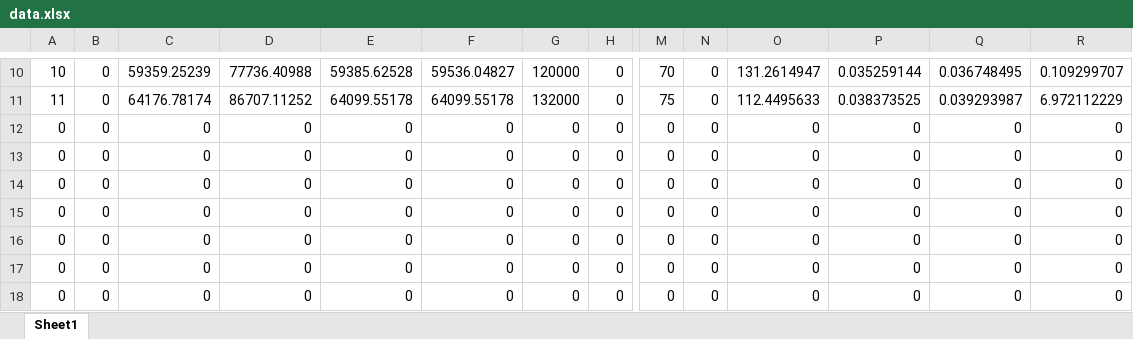
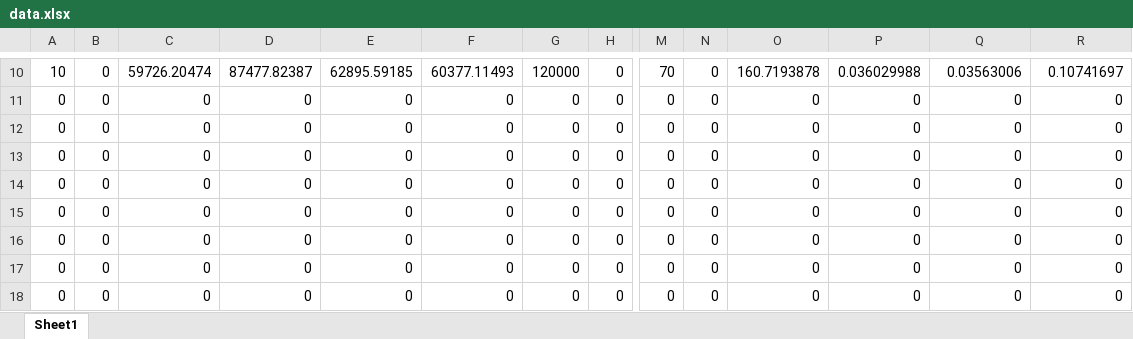
Before and after one commit to WANGYantong/Optimization, an Excel workbook: Delay Model/data.xlsx, sheet Sheet1, drawn as a sheet; only a part is shown, gaps mark what is left out; values as stored, in another font and other column widths than the file's, no borders; removed rows and columns are numbered as before the commit, all else as after; rows hold the shown columns only; the diff covers the shown part only; the diff names each change by its address in the sheet, - before the commit and + after, or states it on an @@ line.

Commit message:
add penalty factor for delay in objective function

```diff
--- a/Delay Model/data.xlsx (sheet Sheet1)
+++ b/Delay Model/data.xlsx (sheet Sheet1)
-C10: 59359.25239
+C10: 59726.20474
-D10: 77736.40988
+D10: 87477.82387
-E10: 59385.62528
+E10: 62895.59185
-F10: 59536.04827
+F10: 60377.11493
-O10: 131.2614947
+O10: 160.7193878
-P10: 0.035259144
+P10: 0.036029988
-Q10: 0.036748495
+Q10: 0.03563006
-R10: 0.109299707
+R10: 0.10741697
-row 11: 11 | 0 | 64176.78174 | 86707.11252 | 64099.55178 | 64099.55178 | 132000 | 0 | 75 | 0 | 112.4495633 | 0.038373525 | 0.039293987 | 6.972112229
+row 11: 0 | 0 | 0 | 0 | 0 | 0 | 0 | 0 | 0 | 0 | 0 | 0 | 0 | 0
```
Also changed, not shown: 75 edited cells elsewhere in this sheet, 3 other files.
